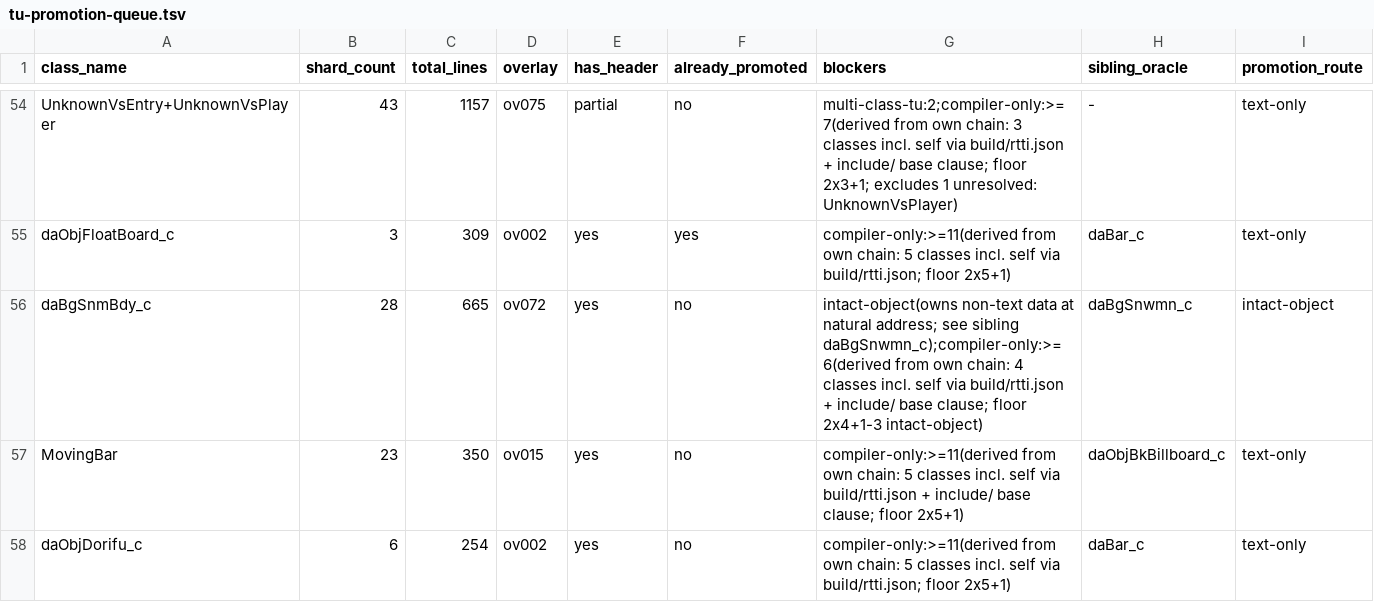
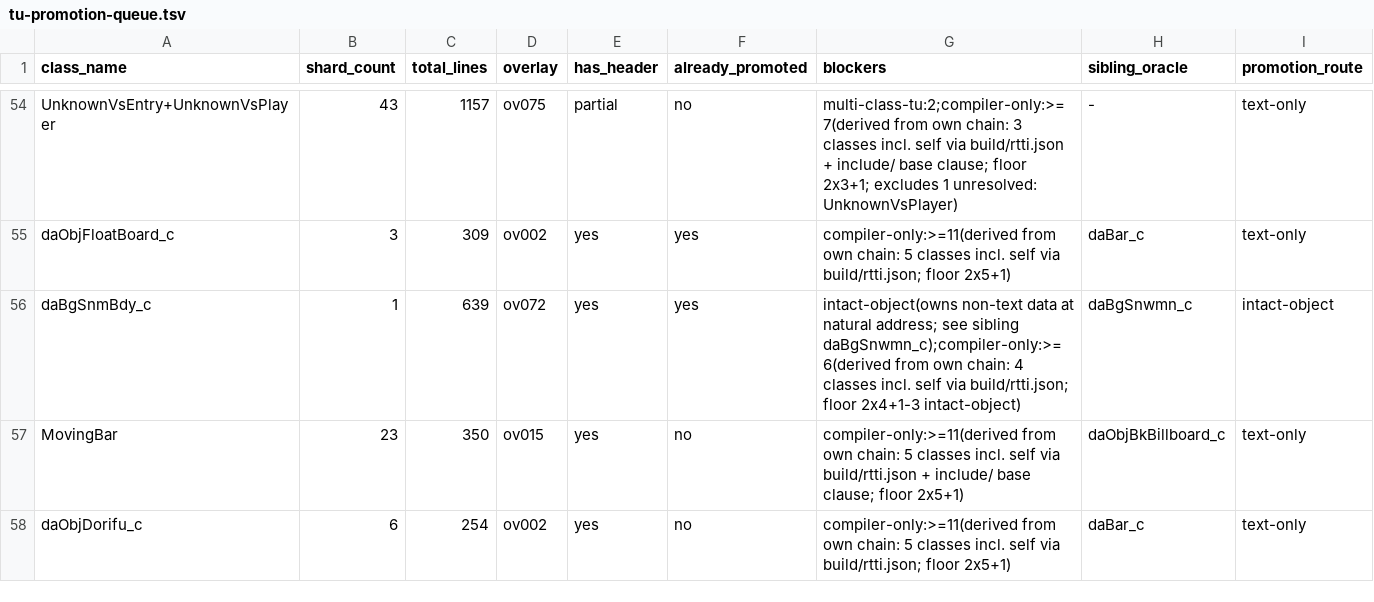
Before and after one commit to tangosdev/sm64ds-decomp, a TSV file: notes/data/tu-promotion-queue.tsv, drawn as a sheet; only a part is shown, gaps mark what is left out.

```diff
--- a/notes/data/tu-promotion-queue.tsv
+++ b/notes/data/tu-promotion-queue.tsv
@@ -55,3 +55,3 @@ UnknownVsEntry+UnknownVsPlayer	43	1157	ov075	partial	no	multi-class-tu:2;compile
 daObjFloatBoard_c	3	309	ov002	yes	yes	compiler-only:>=11(derived from own chain: 5 classes incl. self via build/rtti.json; floor 2x5+1)	daBar_c	text-only
-daBgSnmBdy_c	28	665	ov072	yes	no	intact-object(owns non-text data at natural address; see sibling daBgSnwmn_c);compiler-only:>=6(derived from own chain: 4 classes incl. self via build/rtti.json + include/ base clause; floor 2x4+1-3 intact-object)	daBgSnwmn_c	intact-object
+daBgSnmBdy_c	1	639	ov072	yes	yes	intact-object(owns non-text data at natural address; see sibling daBgSnwmn_c);compiler-only:>=6(derived from own chain: 4 classes incl. self via build/rtti.json; floor 2x4+1-3 intact-object)	daBgSnwmn_c	intact-object
 MovingBar	23	350	ov015	yes	no	compiler-only:>=11(derived from own chain: 5 classes incl. self via build/rtti.json + include/ base clause; floor 2x5+1)	daObjBkBillboard_c	text-only
```
